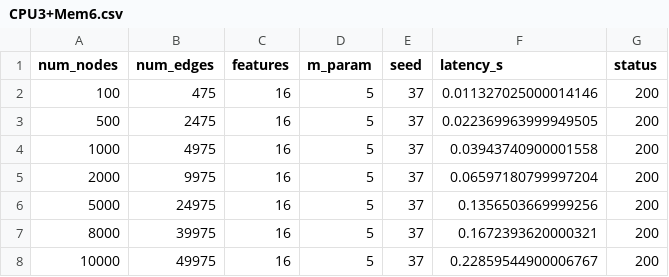
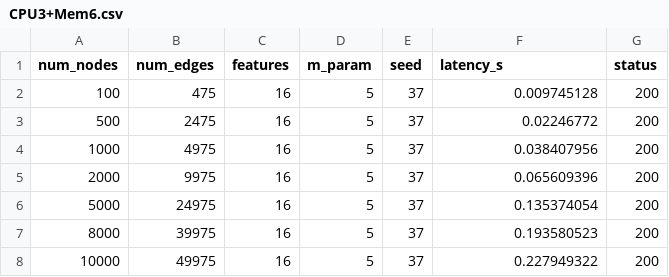
Before and after one commit to YorkWaugh/AI-container-runtime-profiles-dataset, a CSV file: data/CPU3+Mem6.csv, drawn as a sheet.

```diff
--- a/data/CPU3+Mem6.csv
+++ b/data/CPU3+Mem6.csv
@@ -1,8 +1,8 @@
 num_nodes,num_edges,features,m_param,seed,latency_s,status
-100,475,16,5,37,0.011327025000014146,200
-500,2475,16,5,37,0.022369963999949505,200
-1000,4975,16,5,37,0.03943740900001558,200
-2000,9975,16,5,37,0.06597180799997204,200
-5000,24975,16,5,37,0.1356503669999256,200
-8000,39975,16,5,37,0.1672393620000321,200
-10000,49975,16,5,37,0.22859544900006767,200
+100,475,16,5,37,0.009745128,200
+500,2475,16,5,37,0.02246772,200
+1000,4975,16,5,37,0.038407956,200
+2000,9975,16,5,37,0.065609396,200
+5000,24975,16,5,37,0.135374054,200
+8000,39975,16,5,37,0.193580523,200
+10000,49975,16,5,37,0.227949322,200
```
Also changed, not shown: data/CPU2+Mem4.csv, data/CPU4+Mem8.csv, 5 other files.
